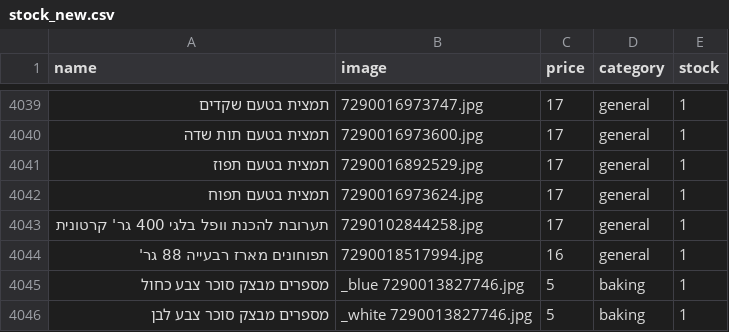
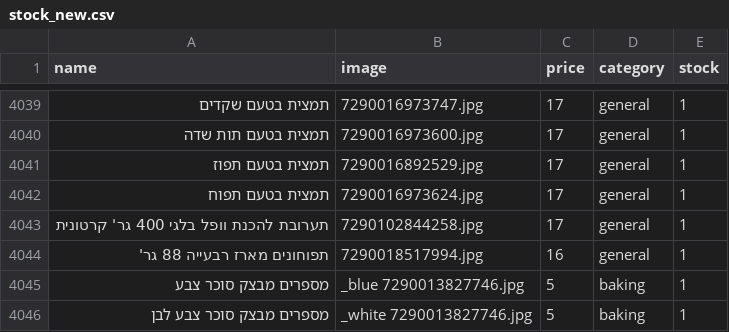
Before and after one commit to falulfa2711/upsock, a CSV file: stock_new.csv, drawn as a sheet; only a part is shown, gaps mark what is left out; the diff names each change by its address in the sheet, - before the commit and + after, or states it on an @@ line.

Commit message:
Update stock_new.csv

```diff
--- a/stock_new.csv
+++ b/stock_new.csv
-A4045 (name): מספרים מבצק סוכר צבע כחול
+A4045 (name): מספרים מבצק סוכר צבע
```
